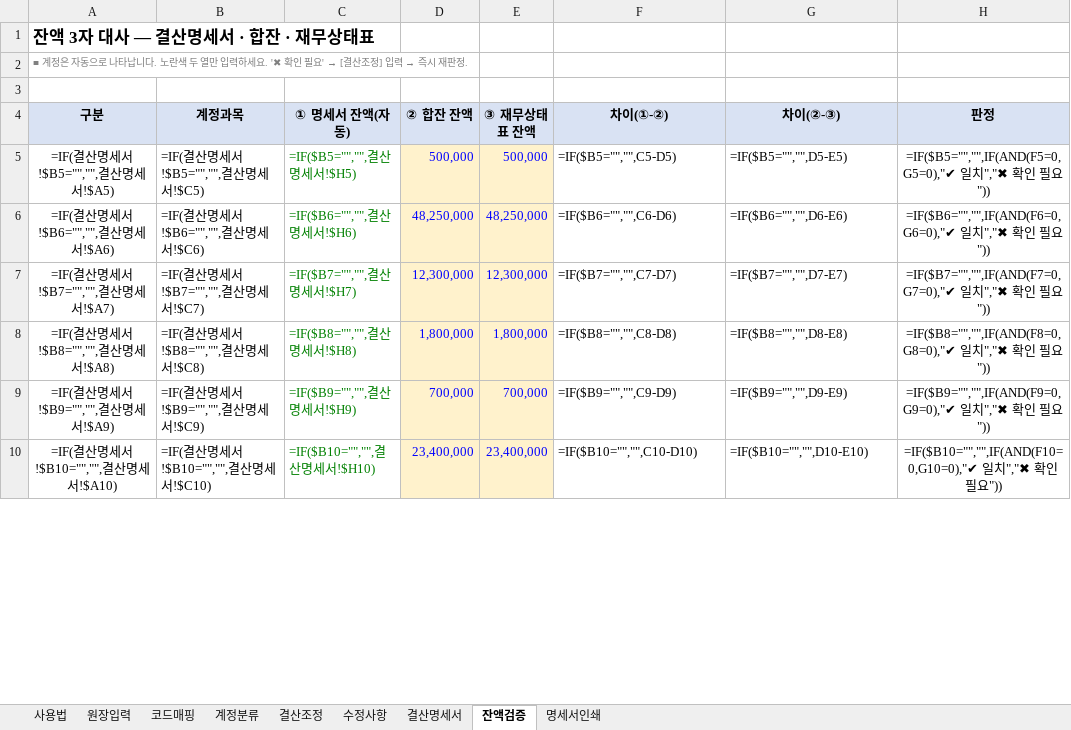
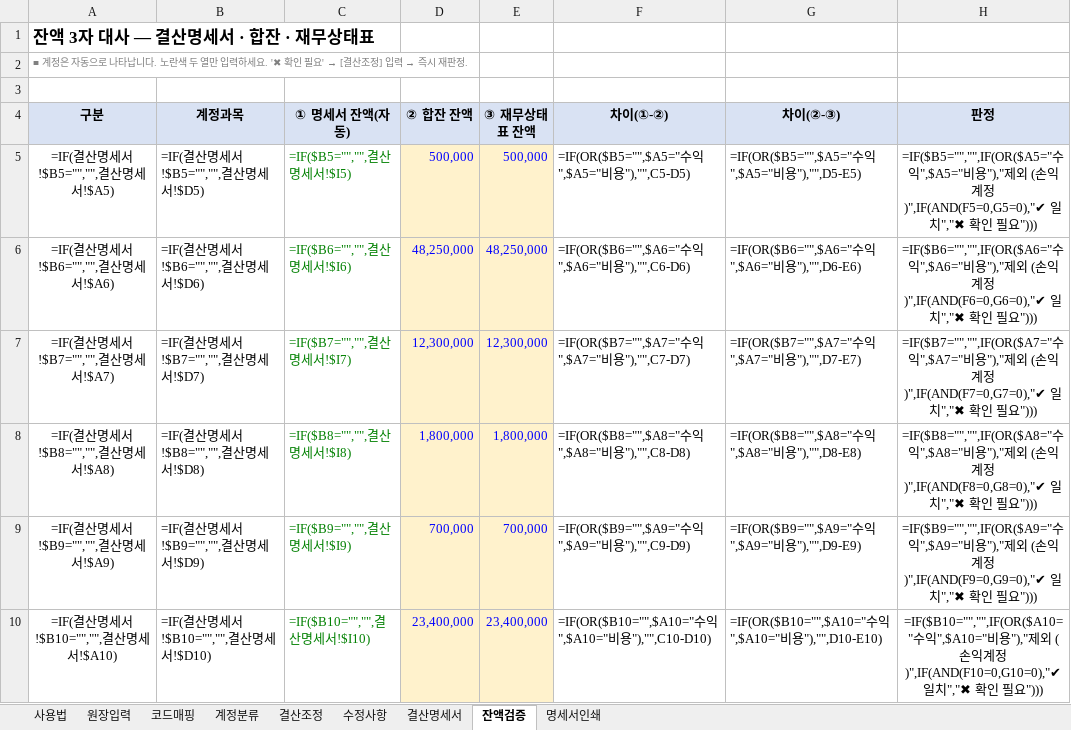
Before and after one commit to goldgarden9620419-maker/mynotes, an Excel workbook: 01-Projects/하루보고 홍보/월말 결산 양식 (무료배포).xlsx, sheet 잔액검증, drawn as a sheet; only a part is shown; values as stored, in another font and other column widths than the file's, no borders; formulas without a stored value are shown as written; the diff covers the shown part only; the diff names each change by its address in the sheet, - before the commit and + after, or states it on an @@ line.

```diff
--- a/01-Projects/하루보고 홍보/월말 결산 양식 (무료배포).xlsx (sheet 잔액검증)
+++ b/01-Projects/하루보고 홍보/월말 결산 양식 (무료배포).xlsx (sheet 잔액검증)
-B5 (계정과목): =IF(결산명세서!$B5="","",결산명세서!$C5)
+B5 (계정과목): =IF(결산명세서!$B5="","",결산명세서!$D5)
-C5 (① 명세서 잔액(자동)): =IF($B5="","",결산명세서!$H5)
+C5 (① 명세서 잔액(자동)): =IF($B5="","",결산명세서!$I5)
-F5 (차이(①-②)): =IF($B5="","",C5-D5)
+F5 (차이(①-②)): =IF(OR($B5="",$A5="수익",$A5="비용"),"",C5-D5)
-G5 (차이(②-③)): =IF($B5="","",D5-E5)
+G5 (차이(②-③)): =IF(OR($B5="",$A5="수익",$A5="비용"),"",D5-E5)
-H5 (판정): =IF($B5="","",IF(AND(F5=0,G5=0),"✔ 일치","✖ 확인 필요"))
+H5 (판정): =IF($B5="","",IF(OR($A5="수익",$A5="비용"),"제외 (손익계정)",IF(AND(F5=0,G5=0),"✔ 일치","✖ 확인 필요")))
-B6 (계정과목): =IF(결산명세서!$B6="","",결산명세서!$C6)
+B6 (계정과목): =IF(결산명세서!$B6="","",결산명세서!$D6)
-C6 (① 명세서 잔액(자동)): =IF($B6="","",결산명세서!$H6)
+C6 (① 명세서 잔액(자동)): =IF($B6="","",결산명세서!$I6)
-F6 (차이(①-②)): =IF($B6="","",C6-D6)
+F6 (차이(①-②)): =IF(OR($B6="",$A6="수익",$A6="비용"),"",C6-D6)
-G6 (차이(②-③)): =IF($B6="","",D6-E6)
+G6 (차이(②-③)): =IF(OR($B6="",$A6="수익",$A6="비용"),"",D6-E6)
-H6 (판정): =IF($B6="","",IF(AND(F6=0,G6=0),"✔ 일치","✖ 확인 필요"))
+H6 (판정): =IF($B6="","",IF(OR($A6="수익",$A6="비용"),"제외 (손익계정)",IF(AND(F6=0,G6=0),"✔ 일치","✖ 확인 필요")))
-B7 (계정과목): =IF(결산명세서!$B7="","",결산명세서!$C7)
+B7 (계정과목): =IF(결산명세서!$B7="","",결산명세서!$D7)
-C7 (① 명세서 잔액(자동)): =IF($B7="","",결산명세서!$H7)
+C7 (① 명세서 잔액(자동)): =IF($B7="","",결산명세서!$I7)
-F7 (차이(①-②)): =IF($B7="","",C7-D7)
+F7 (차이(①-②)): =IF(OR($B7="",$A7="수익",$A7="비용"),"",C7-D7)
-G7 (차이(②-③)): =IF($B7="","",D7-E7)
+G7 (차이(②-③)): =IF(OR($B7="",$A7="수익",$A7="비용"),"",D7-E7)
-H7 (판정): =IF($B7="","",IF(AND(F7=0,G7=0),"✔ 일치","✖ 확인 필요"))
+H7 (판정): =IF($B7="","",IF(OR($A7="수익",$A7="비용"),"제외 (손익계정)",IF(AND(F7=0,G7=0),"✔ 일치","✖ 확인 필요")))
-B8 (계정과목): =IF(결산명세서!$B8="","",결산명세서!$C8)
+B8 (계정과목): =IF(결산명세서!$B8="","",결산명세서!$D8)
-C8 (① 명세서 잔액(자동)): =IF($B8="","",결산명세서!$H8)
+C8 (① 명세서 잔액(자동)): =IF($B8="","",결산명세서!$I8)
-F8 (차이(①-②)): =IF($B8="","",C8-D8)
+F8 (차이(①-②)): =IF(OR($B8="",$A8="수익",$A8="비용"),"",C8-D8)
-G8 (차이(②-③)): =IF($B8="","",D8-E8)
+G8 (차이(②-③)): =IF(OR($B8="",$A8="수익",$A8="비용"),"",D8-E8)
-H8 (판정): =IF($B8="","",IF(AND(F8=0,G8=0),"✔ 일치","✖ 확인 필요"))
+H8 (판정): =IF($B8="","",IF(OR($A8="수익",$A8="비용"),"제외 (손익계정)",IF(AND(F8=0,G8=0),"✔ 일치","✖ 확인 필요")))
-B9 (계정과목): =IF(결산명세서!$B9="","",결산명세서!$C9)
+B9 (계정과목): =IF(결산명세서!$B9="","",결산명세서!$D9)
-C9 (① 명세서 잔액(자동)): =IF($B9="","",결산명세서!$H9)
+C9 (① 명세서 잔액(자동)): =IF($B9="","",결산명세서!$I9)
-F9 (차이(①-②)): =IF($B9="","",C9-D9)
+F9 (차이(①-②)): =IF(OR($B9="",$A9="수익",$A9="비용"),"",C9-D9)
-G9 (차이(②-③)): =IF($B9="","",D9-E9)
+G9 (차이(②-③)): =IF(OR($B9="",$A9="수익",$A9="비용"),"",D9-E9)
-H9 (판정): =IF($B9="","",IF(AND(F9=0,G9=0),"✔ 일치","✖ 확인 필요"))
+H9 (판정): =IF($B9="","",IF(OR($A9="수익",$A9="비용"),"제외 (손익계정)",IF(AND(F9=0,G9=0),"✔ 일치","✖ 확인 필요")))
-B10 (계정과목): =IF(결산명세서!$B10="","",결산명세서!$C10)
+B10 (계정과목): =IF(결산명세서!$B10="","",결산명세서!$D10)
-C10 (① 명세서 잔액(자동)): =IF($B10="","",결산명세서!$H10)
+C10 (① 명세서 잔액(자동)): =IF($B10="","",결산명세서!$I10)
-F10 (차이(①-②)): =IF($B10="","",C10-D10)
+F10 (차이(①-②)): =IF(OR($B10="",$A10="수익",$A10="비용"),"",C10-D10)
-G10 (차이(②-③)): =IF($B10="","",D10-E10)
+G10 (차이(②-③)): =IF(OR($B10="",$A10="수익",$A10="비용"),"",D10-E10)
-H10 (판정): =IF($B10="","",IF(AND(F10=0,G10=0),"✔ 일치","✖ 확인 필요"))
+H10 (판정): =IF($B10="","",IF(OR($A10="수익",$A10="비용"),"제외 (손익계정)",IF(AND(F10=0,G10=0),"✔ 일치","✖ 확인 필요")))
```
Also changed, not shown: 170 edited cells elsewhere in this sheet, sheet 결산명세서, sheet 명세서인쇄, sheet 원장입력, sheet 코드매핑, sheet 사용법.
